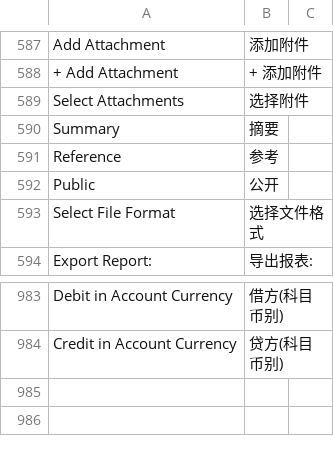
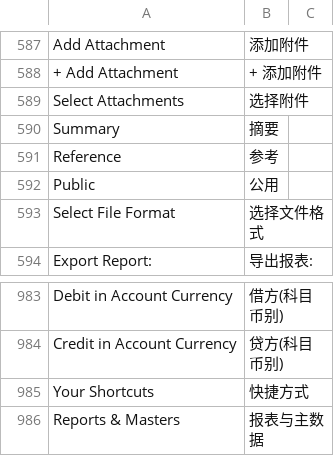
Before and after one commit to berquip/erpnext_china_localization, a CSV file: erpnext_oob/translations/zh_global.csv, drawn as a sheet; only a part is shown, gaps mark what is left out.

Commit message:
Update zh_global.csv

```diff
--- a/erpnext_oob/translations/zh_global.csv
+++ b/erpnext_oob/translations/zh_global.csv
@@ -592,3 +592,3 @@ Summary,摘要
 Reference,参考
-Public,公开
+Public,公用
 Select File Format,选择文件格式
@@ -1137 +1137,3 @@ Debit in Account Currency,借方(科目币别)
 Credit in Account Currency,贷方(科目币别)
+Your Shortcuts,快捷方式
+Reports & Masters,报表与主数据
```
